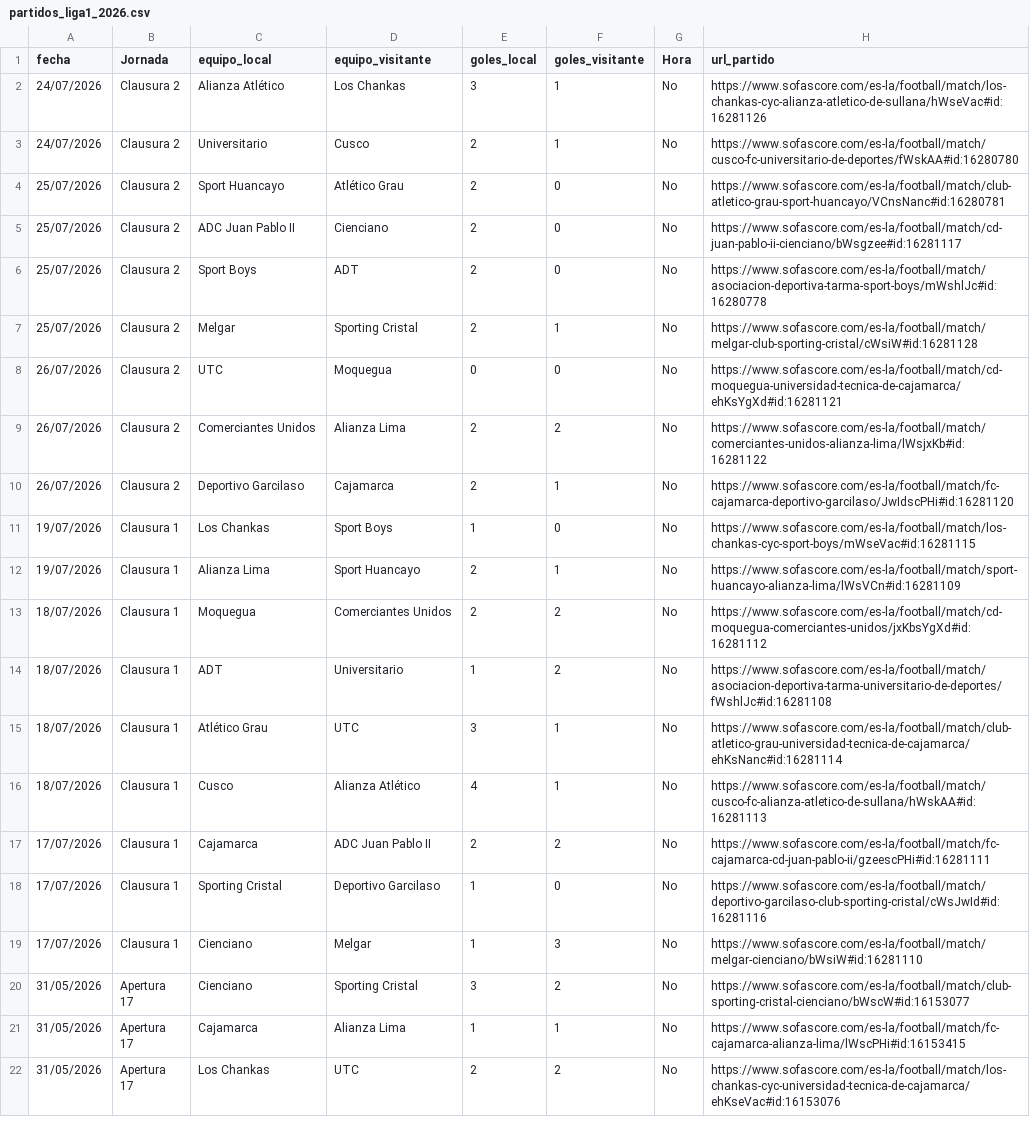
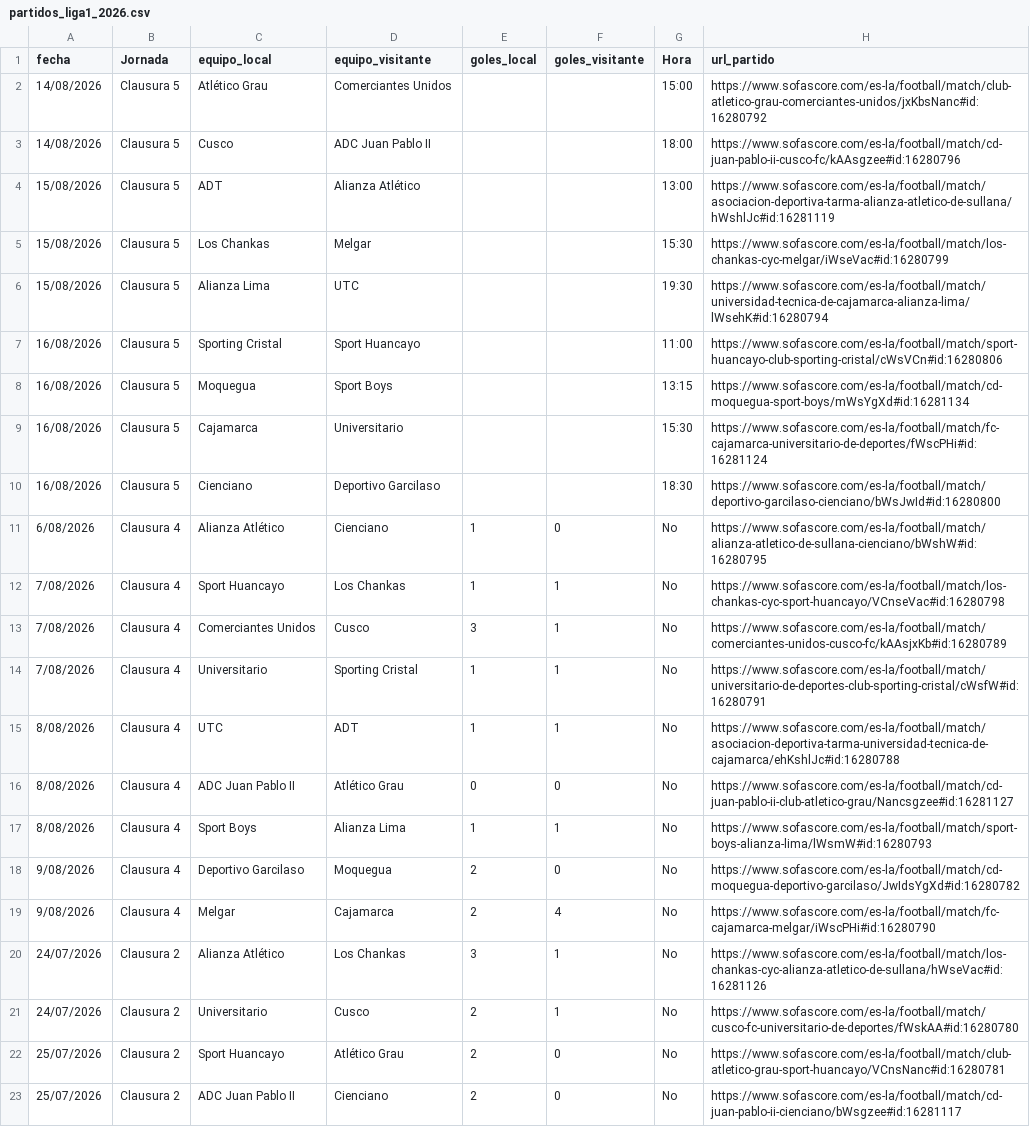
Before and after one commit to iJoseAntonio/liga1-xg-predictor, a CSV file: back/data/partidos_liga1_2026.csv, drawn as a sheet; only a part is shown; the shorter side is filled out with more unchanged rows; the diff covers the shown part only.

```diff
--- a/back/data/partidos_liga1_2026.csv
+++ b/back/data/partidos_liga1_2026.csv
@@ -1,2 +1,20 @@
 fecha;Jornada;equipo_local;equipo_visitante;goles_local;goles_visitante;Hora;url_partido
+14/08/2026;Clausura 5;Atlético Grau;Comerciantes Unidos;;;15:00;https://www.sofascore.com/es-la/football/match/club-atletico-grau-comerciantes-unidos/jxKbsNanc#id:16280792
+14/08/2026;Clausura 5;Cusco;ADC Juan Pablo II;;;18:00;https://www.sofascore.com/es-la/football/match/cd-juan-pablo-ii-cusco-fc/kAAsgzee#id:16280796
+15/08/2026;Clausura 5;ADT;Alianza Atlético;;;13:00;https://www.sofascore.com/es-la/football/match/asociacion-deportiva-tarma-alianza-atletico-de-sullana/hWshlJc#id:16281119
+15/08/2026;Clausura 5;Los Chankas;Melgar;;;15:30;https://www.sofascore.com/es-la/football/match/los-chankas-cyc-melgar/iWseVac#id:16280799
+15/08/2026;Clausura 5;Alianza Lima;UTC;;;19:30;https://www.sofascore.com/es-la/football/match/universidad-tecnica-de-cajamarca-alianza-lima/lWsehK#id:16280794
+16/08/2026;Clausura 5;Sporting Cristal;Sport Huancayo;;;11:00;https://www.sofascore.com/es-la/football/match/sport-huancayo-club-sporting-cristal/cWsVCn#id:16280806
+16/08/2026;Clausura 5;Moquegua;Sport Boys;;;13:15;https://www.sofascore.com/es-la/football/match/cd-moquegua-sport-boys/mWsYgXd#id:16281134
+16/08/2026;Clausura 5;Cajamarca;Universitario;;;15:30;https://www.sofascore.com/es-la/football/match/fc-cajamarca-universitario-de-deportes/fWscPHi#id:16281124
+16/08/2026;Clausura 5;Cienciano;Deportivo Garcilaso;;;18:30;https://www.sofascore.com/es-la/football/match/deportivo-garcilaso-cienciano/bWsJwId#id:16280800
+6/08/2026;Clausura 4;Alianza Atlético;Cienciano;1;0;No;https://www.sofascore.com/es-la/football/match/alianza-atletico-de-sullana-cienciano/bWshW#id:16280795
+7/08/2026;Clausura 4;Sport Huancayo;Los Chankas;1;1;No;https://www.sofascore.com/es-la/football/match/los-chankas-cyc-sport-huancayo/VCnseVac#id:16280798
+7/08/2026;Clausura 4;Comerciantes Unidos;Cusco;3;1;No;https://www.sofascore.com/es-la/football/match/comerciantes-unidos-cusco-fc/kAAsjxKb#id:16280789
+7/08/2026;Clausura 4;Universitario;Sporting Cristal;1;1;No;https://www.sofascore.com/es-la/football/match/universitario-de-deportes-club-sporting-cristal/cWsfW#id:16280791
+8/08/2026;Clausura 4;UTC;ADT;1;1;No;https://www.sofascore.com/es-la/football/match/asociacion-deportiva-tarma-universidad-tecnica-de-cajamarca/ehKshlJc#id:16280788
+8/08/2026;Clausura 4;ADC Juan Pablo II;Atlético Grau;0;0;No;https://www.sofascore.com/es-la/football/match/cd-juan-pablo-ii-club-atletico-grau/Nancsgzee#id:16281127
+8/08/2026;Clausura 4;Sport Boys;Alianza Lima;1;1;No;https://www.sofascore.com/es-la/football/match/sport-boys-alianza-lima/lWsmW#id:16280793
+9/08/2026;Clausura 4;Deportivo Garcilaso;Moquegua;2;0;No;https://www.sofascore.com/es-la/football/match/cd-moquegua-deportivo-garcilaso/JwIdsYgXd#id:16280782
+9/08/2026;Clausura 4;Melgar;Cajamarca;2;4;No;https://www.sofascore.com/es-la/football/match/fc-cajamarca-melgar/iWscPHi#id:16280790
 24/07/2026;Clausura 2;Alianza Atlético;Los Chankas;3;1;No;https://www.sofascore.com/es-la/football/match/los-chankas-cyc-alianza-atletico-de-sullana/hWseVac#id:16281126
```
Also changed, not shown: 27 edited cells elsewhere in this file, back/data/bd_liga1.csv.
